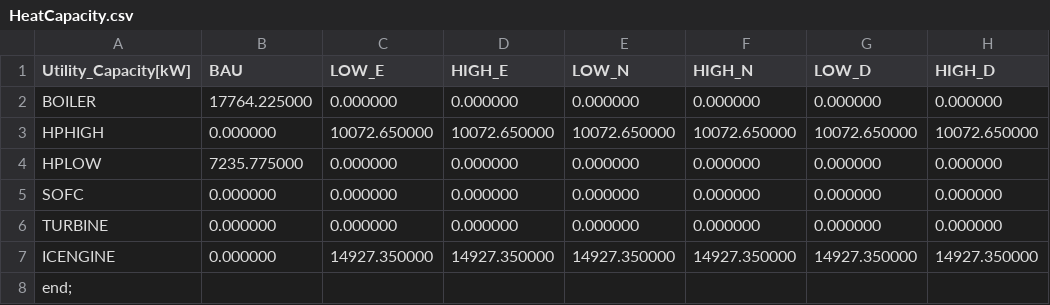
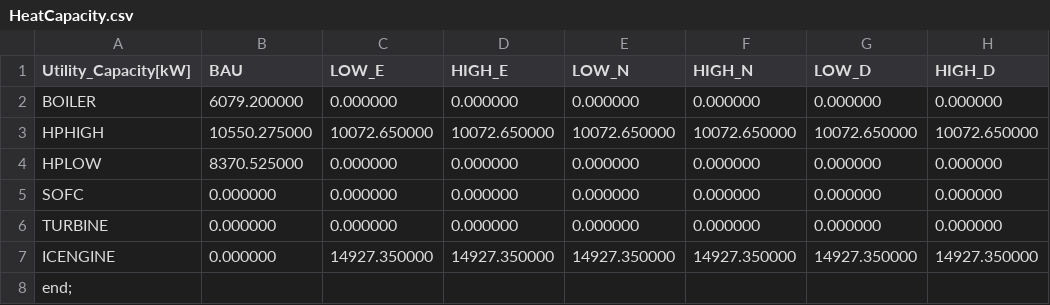
Before and after one commit to vsmet/ModAndOptOfEnergySystems, a CSV file: EmissionOptimised/EmissionOpt_EXCEL/HeatCapacity.csv, drawn as a sheet; only a part is shown; the diff names each change by its address in the sheet, - before the commit and + after, or states it on an @@ line.

```diff
--- a/EmissionOptimised/EmissionOpt_EXCEL/HeatCapacity.csv
+++ b/EmissionOptimised/EmissionOpt_EXCEL/HeatCapacity.csv
-B2 (BAU): 17764.225000
+B2 (BAU): 6079.200000
-B3 (BAU): 0.000000
+B3 (BAU): 10550.275000
-B4 (BAU): 7235.775000
+B4 (BAU): 8370.525000
```
Also changed, not shown: EmissionOptimised/EmissionOpt_EXCEL/Costs.csv, EmissionOptimised/EmissionOpt_EXCEL/ElecBuySell.csv, 23 other files.
